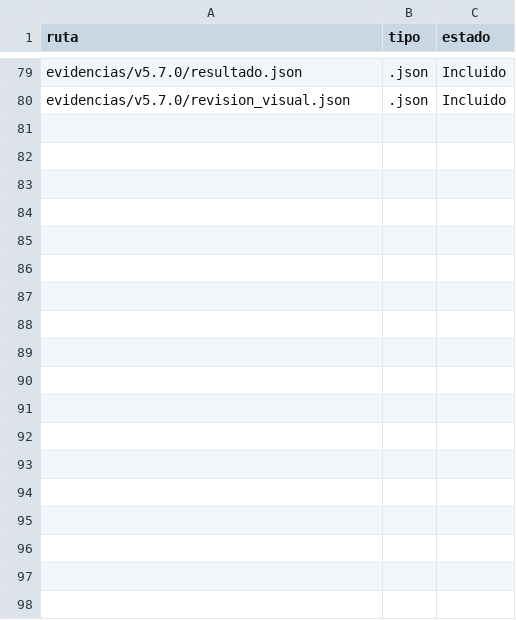
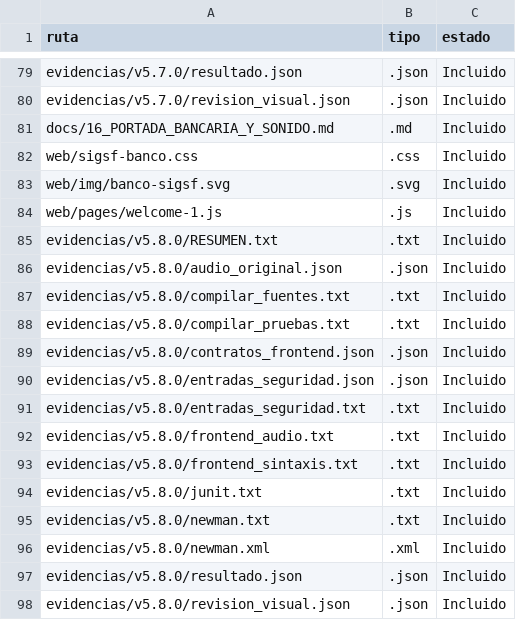
Before and after one commit to MiguelWaa/SistemaFinanciero, a CSV file: docs/Inventario_documentacion.csv, drawn as a sheet; only a part is shown, gaps mark what is left out.

```diff
--- a/docs/Inventario_documentacion.csv
+++ b/docs/Inventario_documentacion.csv
@@ -80 +80,19 @@ evidencias/v5.7.0/resultado.json,.json,Incluido
 evidencias/v5.7.0/revision_visual.json,.json,Incluido
+docs/16_PORTADA_BANCARIA_Y_SONIDO.md,.md,Incluido
+web/sigsf-banco.css,.css,Incluido
+web/img/banco-sigsf.svg,.svg,Incluido
+web/pages/welcome-1.js,.js,Incluido
+evidencias/v5.8.0/RESUMEN.txt,.txt,Incluido
+evidencias/v5.8.0/audio_original.json,.json,Incluido
+evidencias/v5.8.0/compilar_fuentes.txt,.txt,Incluido
+evidencias/v5.8.0/compilar_pruebas.txt,.txt,Incluido
+evidencias/v5.8.0/contratos_frontend.json,.json,Incluido
+evidencias/v5.8.0/entradas_seguridad.json,.json,Incluido
+evidencias/v5.8.0/entradas_seguridad.txt,.txt,Incluido
+evidencias/v5.8.0/frontend_audio.txt,.txt,Incluido
+evidencias/v5.8.0/frontend_sintaxis.txt,.txt,Incluido
+evidencias/v5.8.0/junit.txt,.txt,Incluido
+evidencias/v5.8.0/newman.txt,.txt,Incluido
+evidencias/v5.8.0/newman.xml,.xml,Incluido
+evidencias/v5.8.0/resultado.json,.json,Incluido
+evidencias/v5.8.0/revision_visual.json,.json,Incluido
```
Also changed, not shown: 19 other files.
